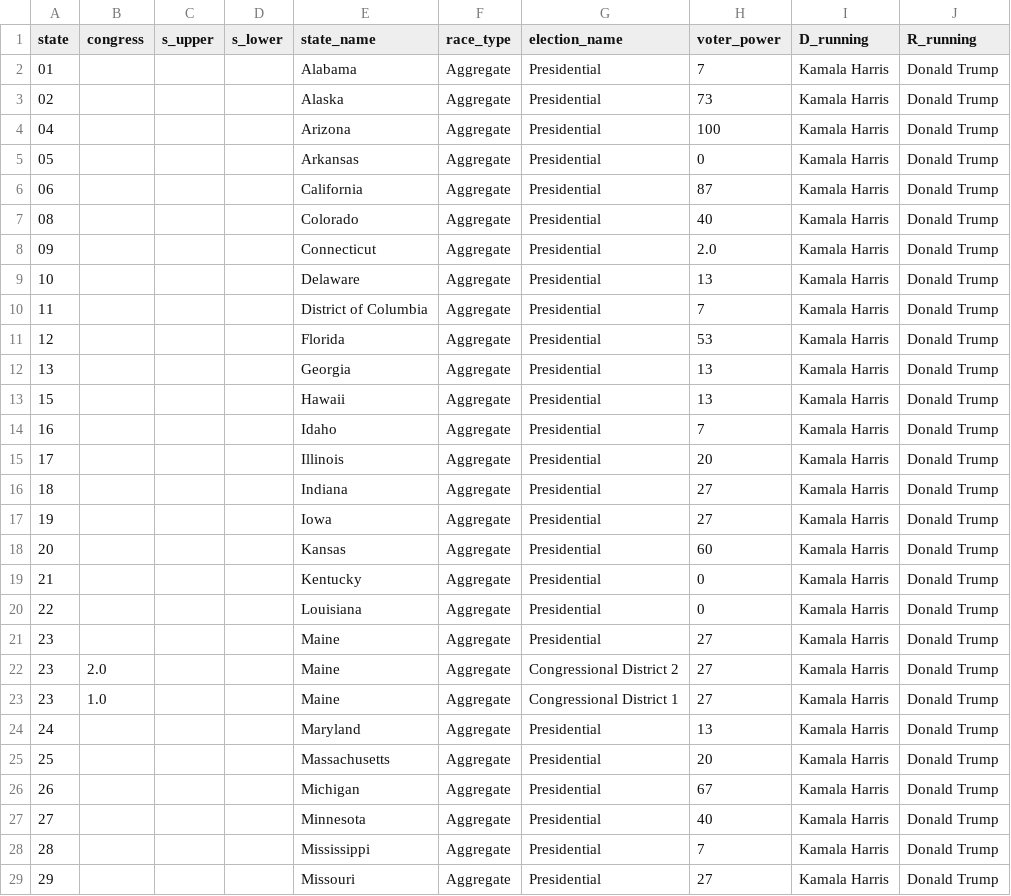
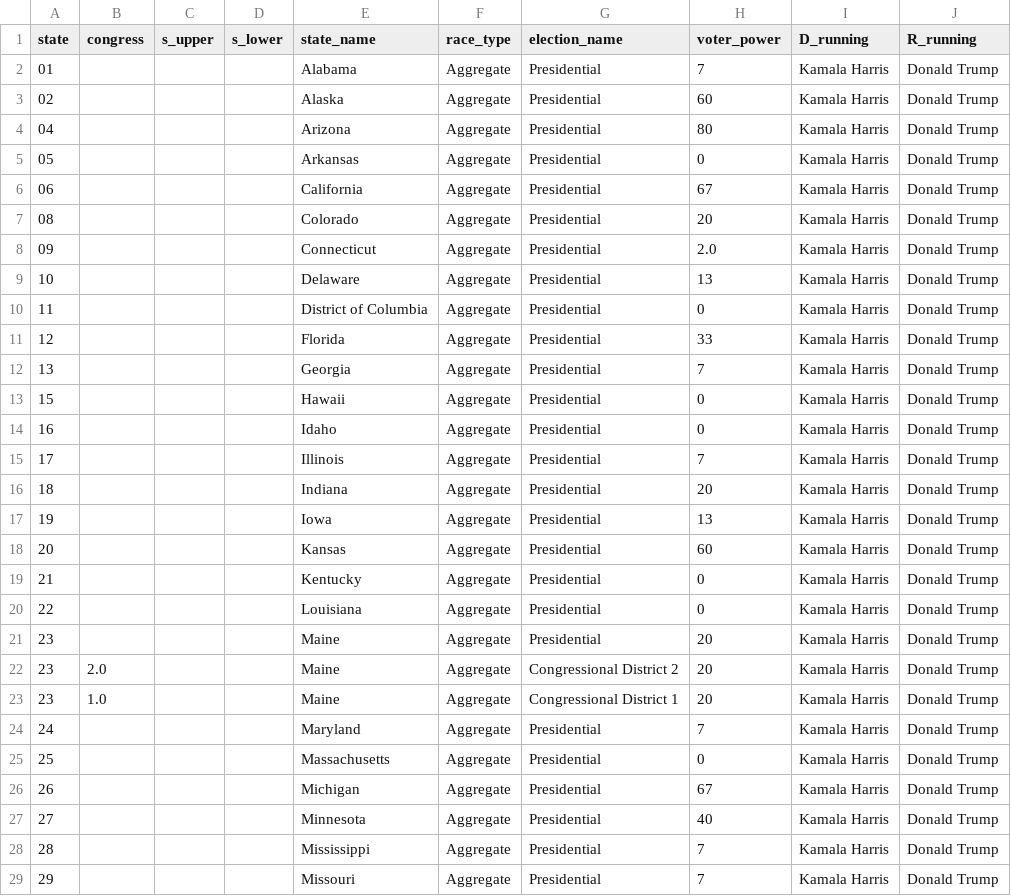
Before and after one commit to PJSuoc/Maximizer-App, a CSV file: server/static/data/calculated_files/csvs/aggregate.csv, drawn as a sheet; only a part is shown; the diff covers the shown part only.

```diff
--- a/server/static/data/calculated_files/csvs/aggregate.csv
+++ b/server/static/data/calculated_files/csvs/aggregate.csv
@@ -2,17 +2,17 @@ state,congress,s_upper,s_lower,state_name,race_type,election_name,voter_power,D_
 01,,,,Alabama,Aggregate,Presidential,7,Kamala Harris,Donald Trump
-02,,,,Alaska,Aggregate,Presidential,73,Kamala Harris,Donald Trump
-04,,,,Arizona,Aggregate,Presidential,100,Kamala Harris,Donald Trump
+02,,,,Alaska,Aggregate,Presidential,60,Kamala Harris,Donald Trump
+04,,,,Arizona,Aggregate,Presidential,80,Kamala Harris,Donald Trump
 05,,,,Arkansas,Aggregate,Presidential,0,Kamala Harris,Donald Trump
-06,,,,California,Aggregate,Presidential,87,Kamala Harris,Donald Trump
-08,,,,Colorado,Aggregate,Presidential,40,Kamala Harris,Donald Trump
+06,,,,California,Aggregate,Presidential,67,Kamala Harris,Donald Trump
+08,,,,Colorado,Aggregate,Presidential,20,Kamala Harris,Donald Trump
 09,,,,Connecticut,Aggregate,Presidential,2.0,Kamala Harris,Donald Trump
 10,,,,Delaware,Aggregate,Presidential,13,Kamala Harris,Donald Trump
-11,,,,District of Columbia,Aggregate,Presidential,7,Kamala Harris,Donald Trump
-12,,,,Florida,Aggregate,Presidential,53,Kamala Harris,Donald Trump
-13,,,,Georgia,Aggregate,Presidential,13,Kamala Harris,Donald Trump
-15,,,,Hawaii,Aggregate,Presidential,13,Kamala Harris,Donald Trump
-16,,,,Idaho,Aggregate,Presidential,7,Kamala Harris,Donald Trump
-17,,,,Illinois,Aggregate,Presidential,20,Kamala Harris,Donald Trump
-18,,,,Indiana,Aggregate,Presidential,27,Kamala Harris,Donald Trump
-19,,,,Iowa,Aggregate,Presidential,27,Kamala Harris,Donald Trump
+11,,,,District of Columbia,Aggregate,Presidential,0,Kamala Harris,Donald Trump
+12,,,,Florida,Aggregate,Presidential,33,Kamala Harris,Donald Trump
+13,,,,Georgia,Aggregate,Presidential,7,Kamala Harris,Donald Trump
+15,,,,Hawaii,Aggregate,Presidential,0,Kamala Harris,Donald Trump
+16,,,,Idaho,Aggregate,Presidential,0,Kamala Harris,Donald Trump
+17,,,,Illinois,Aggregate,Presidential,7,Kamala Harris,Donald Trump
+18,,,,Indiana,Aggregate,Presidential,20,Kamala Harris,Donald Trump
+19,,,,Iowa,Aggregate,Presidential,13,Kamala Harris,Donald Trump
 20,,,,Kansas,Aggregate,Presidential,60,Kamala Harris,Donald Trump
@@ -20,7 +20,7 @@ state,congress,s_upper,s_lower,state_name,race_type,election_name,voter_power,D_
 22,,,,Louisiana,Aggregate,Presidential,0,Kamala Harris,Donald Trump
-23,,,,Maine,Aggregate,Presidential,27,Kamala Harris,Donald Trump
-23,2.0,,,Maine,Aggregate,Congressional District 2,27,Kamala Harris,Donald Trump
-23,1.0,,,Maine,Aggregate,Congressional District 1,27,Kamala Harris,Donald Trump
-24,,,,Maryland,Aggregate,Presidential,13,Kamala Harris,Donald Trump
-25,,,,Massachusetts,Aggregate,Presidential,20,Kamala Harris,Donald Trump
+23,,,,Maine,Aggregate,Presidential,20,Kamala Harris,Donald Trump
+23,2.0,,,Maine,Aggregate,Congressional District 2,20,Kamala Harris,Donald Trump
+23,1.0,,,Maine,Aggregate,Congressional District 1,20,Kamala Harris,Donald Trump
+24,,,,Maryland,Aggregate,Presidential,7,Kamala Harris,Donald Trump
+25,,,,Massachusetts,Aggregate,Presidential,0,Kamala Harris,Donald Trump
 26,,,,Michigan,Aggregate,Presidential,67,Kamala Harris,Donald Trump
@@ -28,2 +28,2 @@ state,congress,s_upper,s_lower,state_name,race_type,election_name,voter_power,D_
 28,,,,Mississippi,Aggregate,Presidential,7,Kamala Harris,Donald Trump
-29,,,,Missouri,Aggregate,Presidential,27,Kamala Harris,Donald Trump
+29,,,,Missouri,Aggregate,Presidential,7,Kamala Harris,Donald Trump
```
Also changed, not shown: 16 edited cells elsewhere in this file, server/static/data/calculated_files/csvs/ballot_initiative.csv, server/static/data/calculated_files/csvs/elections.csv, 15 other files.
